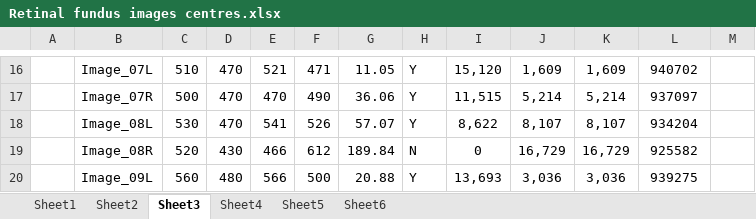
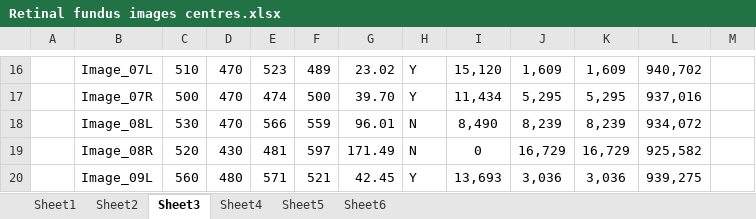
Before and after one commit to Suriya-Prasad/DE---Diabetic-retinopathy-detection, an Excel workbook: Retinal fundus images centres.xlsx, sheet Sheet3, drawn as a sheet; only a part is shown, gaps mark what is left out; values as stored, in another font and other column widths than the file's, no borders; the diff covers the shown part only; the diff names each change by its address in the sheet, - before the commit and + after, or states it on an @@ line.

```diff
--- a/Retinal fundus images centres.xlsx (sheet Sheet3)
+++ b/Retinal fundus images centres.xlsx (sheet Sheet3)
-E16: 521
+E16: 523
-F16: 471
+F16: 489
-G16: 11.05
+G16: 23.02
-L16: 940702
+L16: 940,702
-E17: 470
+E17: 474
-F17: 490
+F17: 500
-G17: 36.06
+G17: 39.70
-I17: 11,515
+I17: 11,434
-J17: 5,214
+J17: 5,295
-K17: 5,214
+K17: 5,295
-L17: 937097
+L17: 937,016
-E18: 541
+E18: 566
-F18: 526
+F18: 559
-G18: 57.07
+G18: 96.01
-H18: Y
+H18: N
-I18: 8,622
+I18: 8,490
-J18: 8,107
+J18: 8,239
-K18: 8,107
+K18: 8,239
-L18: 934204
+L18: 934,072
-E19: 466
+E19: 481
-F19: 612
+F19: 597
-G19: 189.84
+G19: 171.49
-L19: 925582
+L19: 925,582
-E20: 566
+E20: 571
-F20: 500
+F20: 521
-G20: 20.88
+G20: 42.45
-L20: 939275
+L20: 939,275
```
Also changed, not shown: 1 added row, 1 removed row, 157 edited cells and cell formats elsewhere in this sheet, sheet Sheet6, sheet Sheet5, Retinal fundus images centres w_o Preprocess.xlsx, 1 other file.
